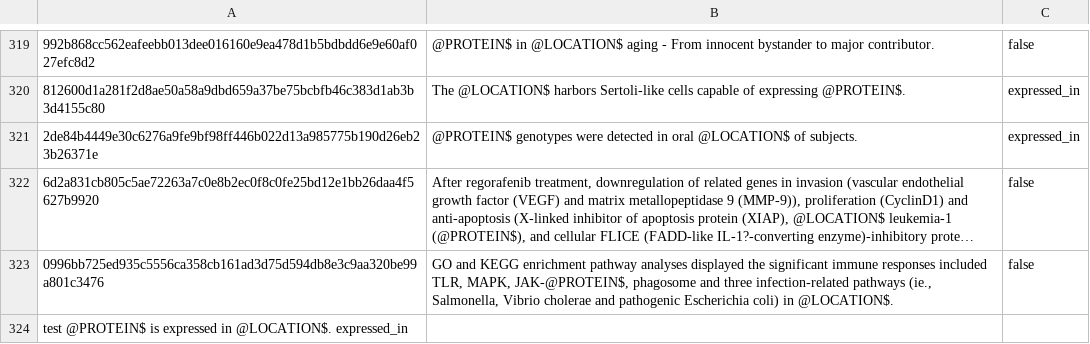
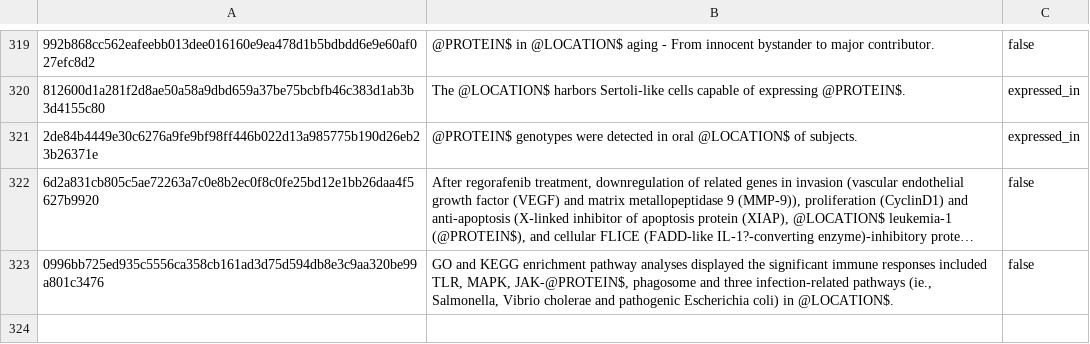
Before and after one commit to UCDenver-ccp/translator-relation-extraction, a TSV file: data/bl_gene_to_expression_site/data.tsv, drawn as a sheet; only a part is shown, gaps mark what is left out; long unchanged cells end in …; the diff names each change by its address in the sheet, - before the commit and + after, or states it on an @@ line.

Commit message:
Update data.tsv

```diff
--- a/data/bl_gene_to_expression_site/data.tsv
+++ b/data/bl_gene_to_expression_site/data.tsv
-row 324: test @PROTEIN$ is expressed in @LOCATION$. expressed_in
```
Also changed, not shown: 1 other file.
